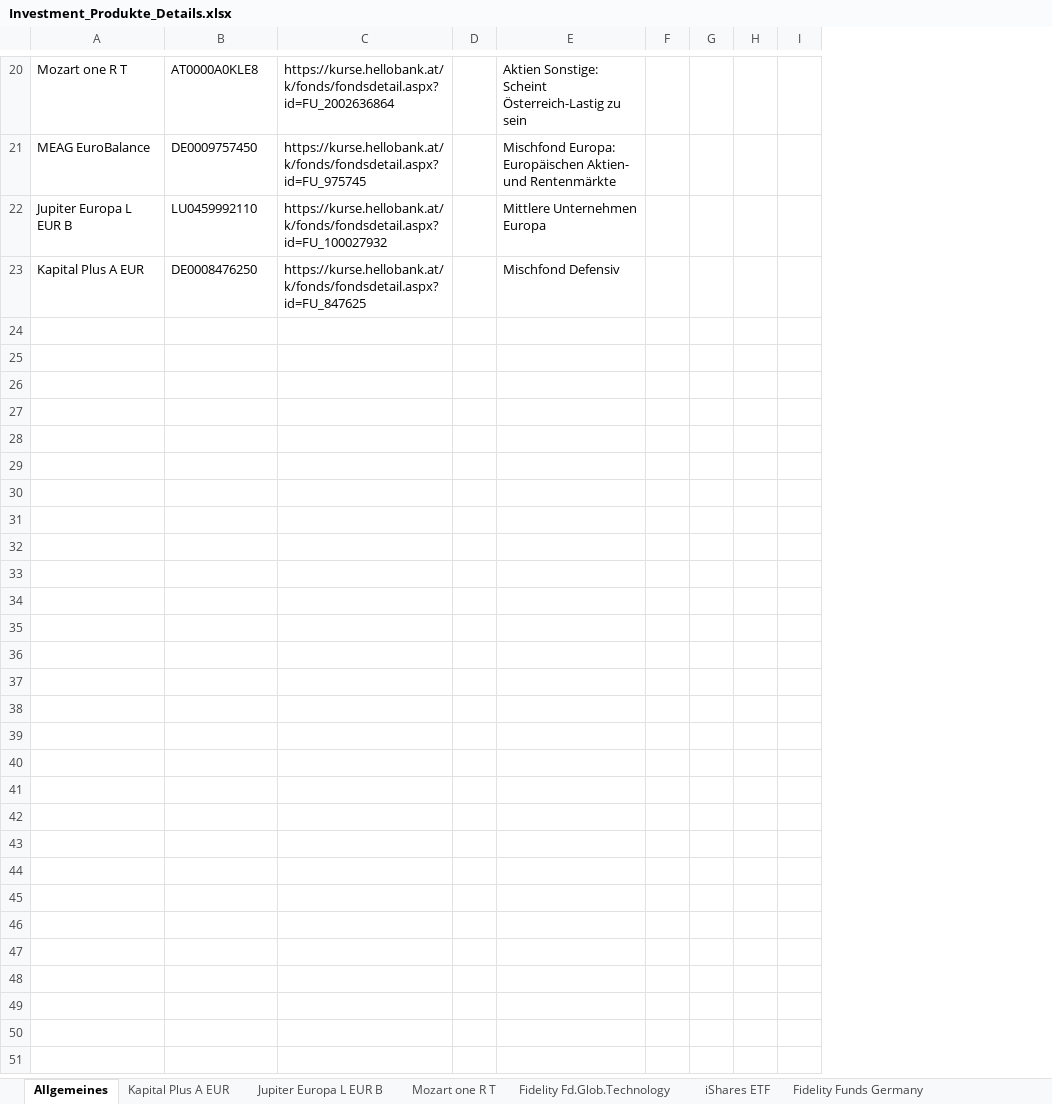
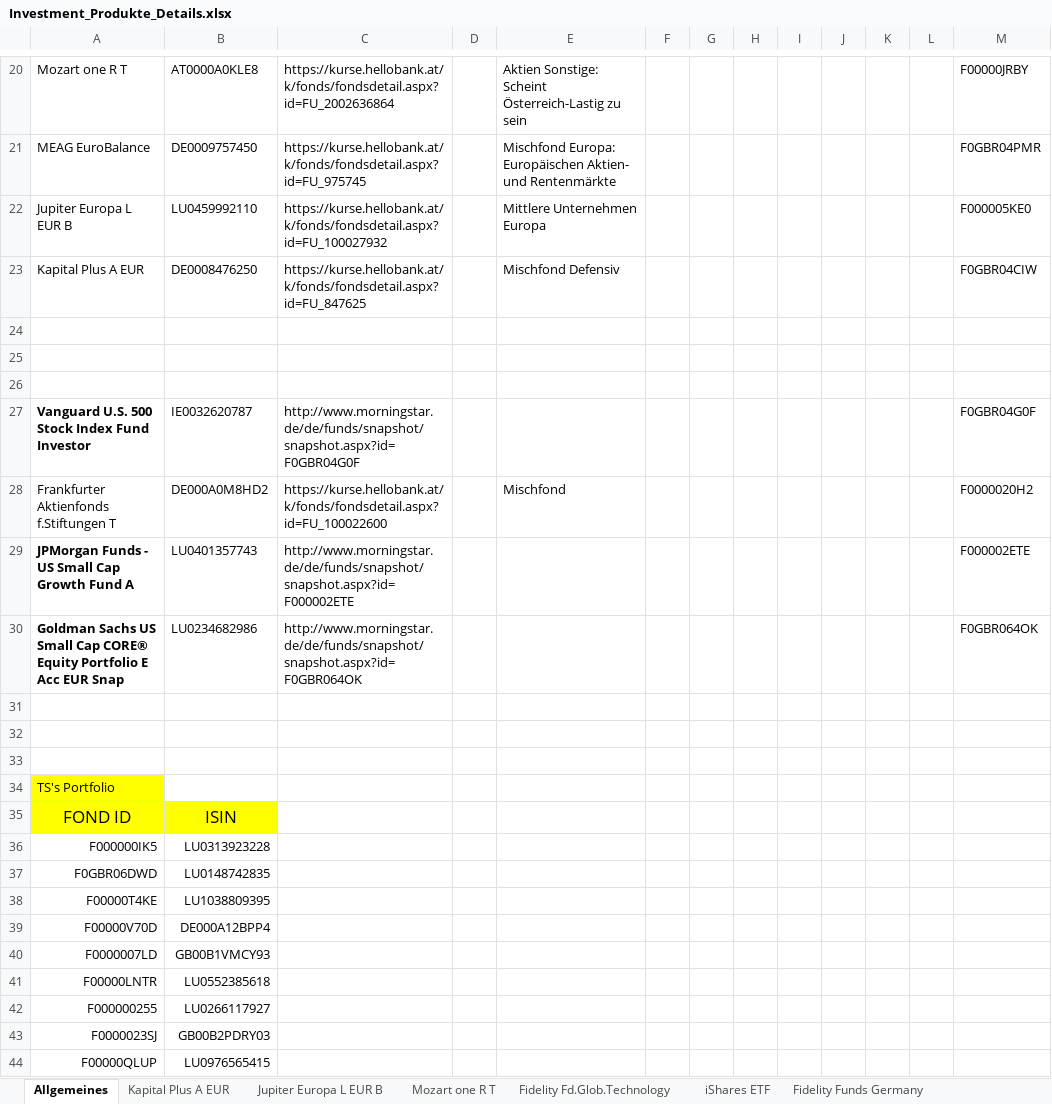
Before and after one commit to DominikLindorfer/Portfolio-Optimization, an Excel workbook: Investment_Produkte_Details.xlsx, sheet Allgemeines, drawn as a sheet; only a part is shown, gaps mark what is left out; values as stored, in another font and other column widths than the file's, no borders; the diff names each change by its address in the sheet, - before the commit and + after, or states it on an @@ line.

```diff
--- a/Investment_Produkte_Details.xlsx (sheet Allgemeines)
+++ b/Investment_Produkte_Details.xlsx (sheet Allgemeines)
+column J, empty
+column K, empty
+column L, empty
+column M, rows 20-23: F00000JRBY | F0GBR04PMR | F000005KE0 | F0GBR04CIW
+row 24: (empty)
+row 25: (empty)
+row 26: (empty)
+row 27: Vanguard U.S. 500 Stock Index Fund Investor | IE0032620787 | http://www.morningstar.de/de/funds/snapshot/snapshot.aspx?id=F0GBR04G0F |  |  |  |  |  |  |  |  |  | F0GBR04G0F
+row 28: Frankfurter Aktienfonds f.Stiftungen T | DE000A0M8HD2 | https://kurse.hellobank.at/k/fonds/fondsdetail.aspx?id=FU_100022600 |  | Mischfond |  |  |  |  |  |  |  | F0000020H2
+row 29: JPMorgan Funds - US Small Cap Growth Fund A | LU0401357743 | http://www.morningstar.de/de/funds/snapshot/snapshot.aspx?id=F000002ETE |  |  |  |  |  |  |  |  |  | F000002ETE
+row 30: Goldman Sachs US Small Cap CORE® Equity Portfolio E Acc EUR Snap | LU0234682986 | http://www.morningstar.de/de/funds/snapshot/snapshot.aspx?id=F0GBR064OK |  |  |  |  |  |  |  |  |  | F0GBR064OK
+row 31: (empty)
+row 32: (empty)
+row 33: (empty)
+row 34: TS's Portfolio
+row 35: FOND ID | ISIN
+row 36: F000000IK5 | LU0313923228
+row 37: F0GBR06DWD | LU0148742835
+row 38: F00000T4KE | LU1038809395
+row 39: F00000V70D | DE000A12BPP4
+row 40: F0000007LD | GB00B1VMCY93
+row 41: F00000LNTR | LU0552385618
+row 42: F000000255 | LU0266117927
+row 43: F0000023SJ | GB00B2PDRY03
+row 44: F00000QLUP | LU0976565415
```
Also changed, not shown: charts or pictures, 1 other file.
